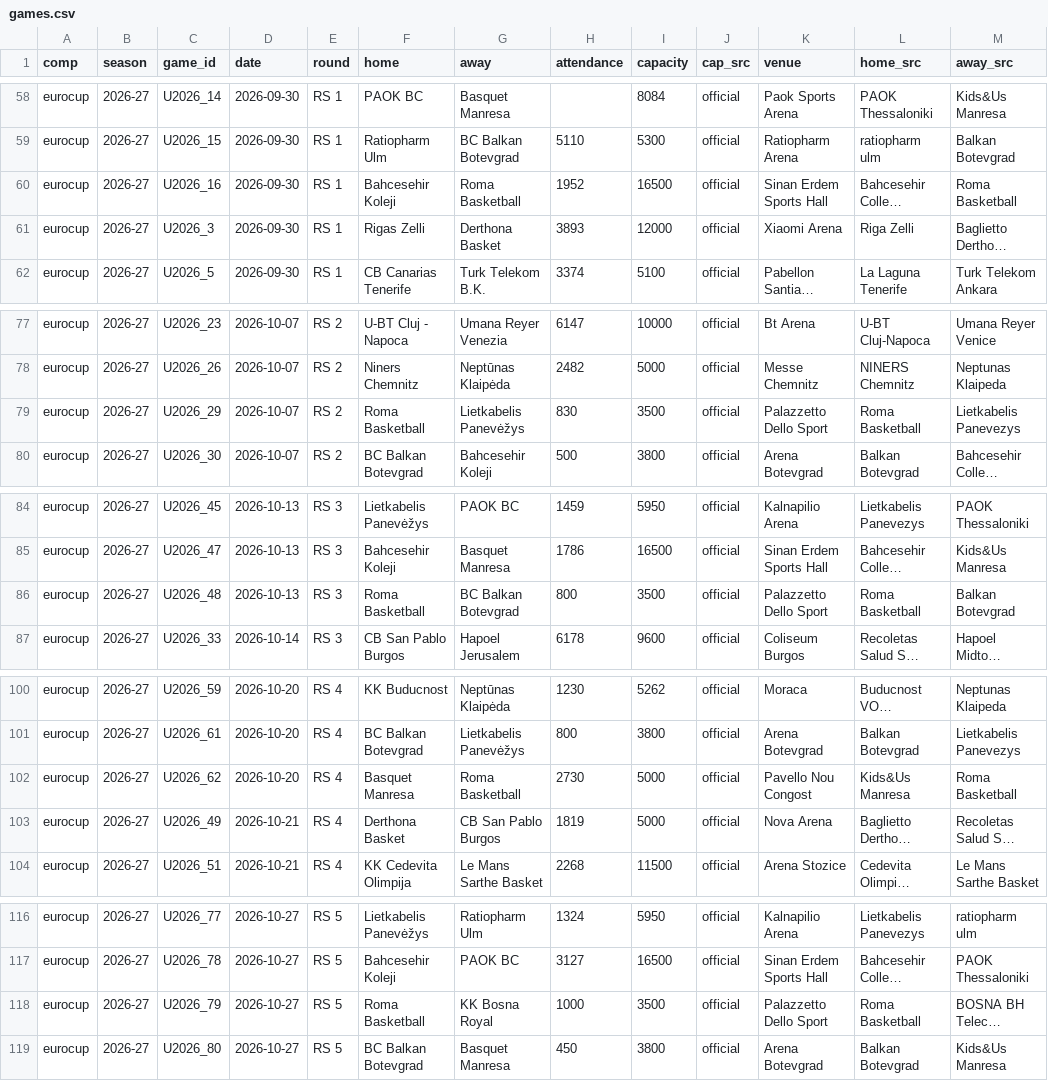
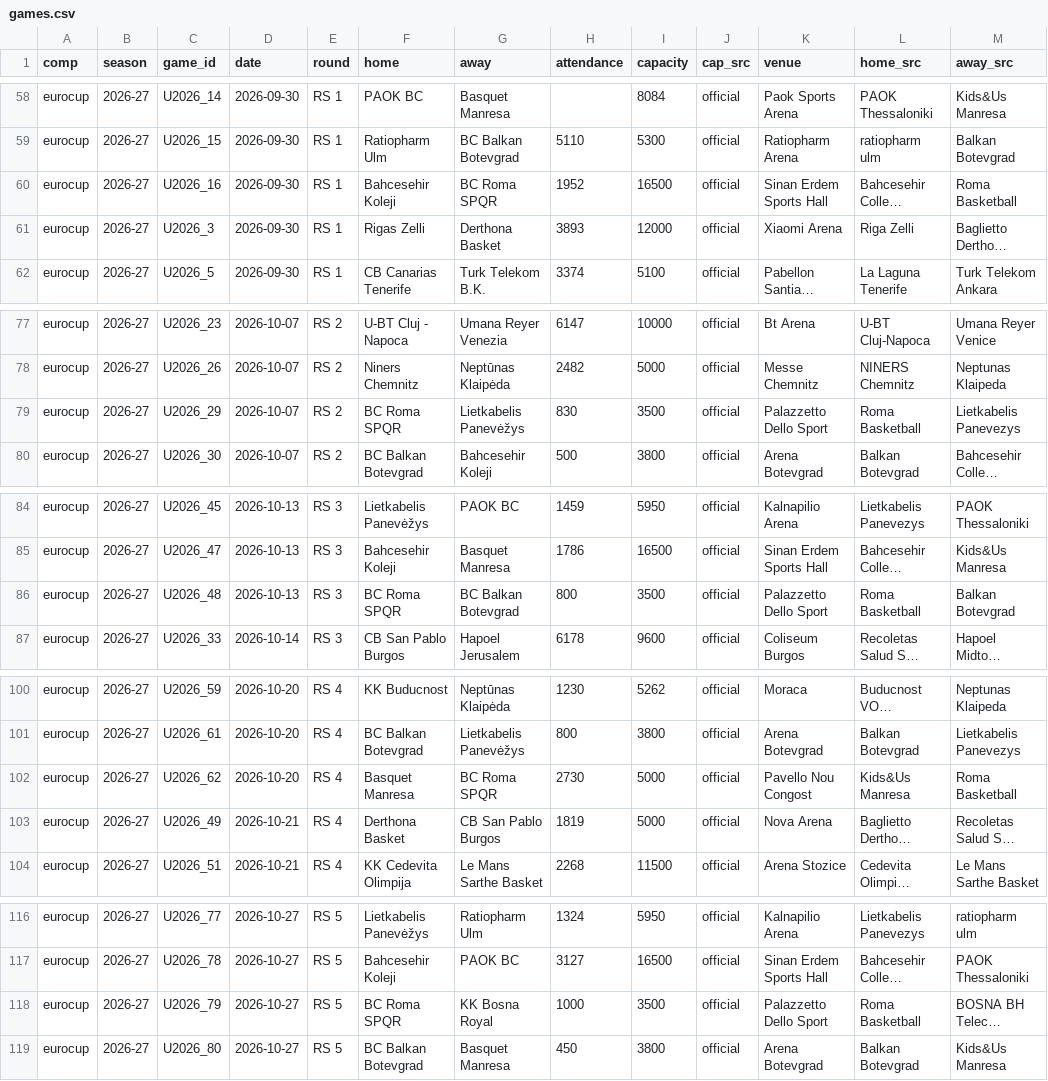
Before and after one commit to Smogikas/EUattendance, a CSV file: data/2026-27/games.csv, drawn as a sheet; only a part is shown, gaps mark what is left out; long unchanged cells end in …; the diff covers the shown part only; the diff names each change by its address in the sheet, - before the commit and + after, or states it on an @@ line.

```diff
--- a/data/2026-27/games.csv
+++ b/data/2026-27/games.csv
-G60 (away): Roma Basketball
+G60 (away): BC Roma SPQR
-F79 (home): Roma Basketball
+F79 (home): BC Roma SPQR
-F86 (home): Roma Basketball
+F86 (home): BC Roma SPQR
-G102 (away): Roma Basketball
+G102 (away): BC Roma SPQR
-F118 (home): Roma Basketball
+F118 (home): BC Roma SPQR
```
Also changed, not shown: 1 edited cell elsewhere in this file, 2 other files.
